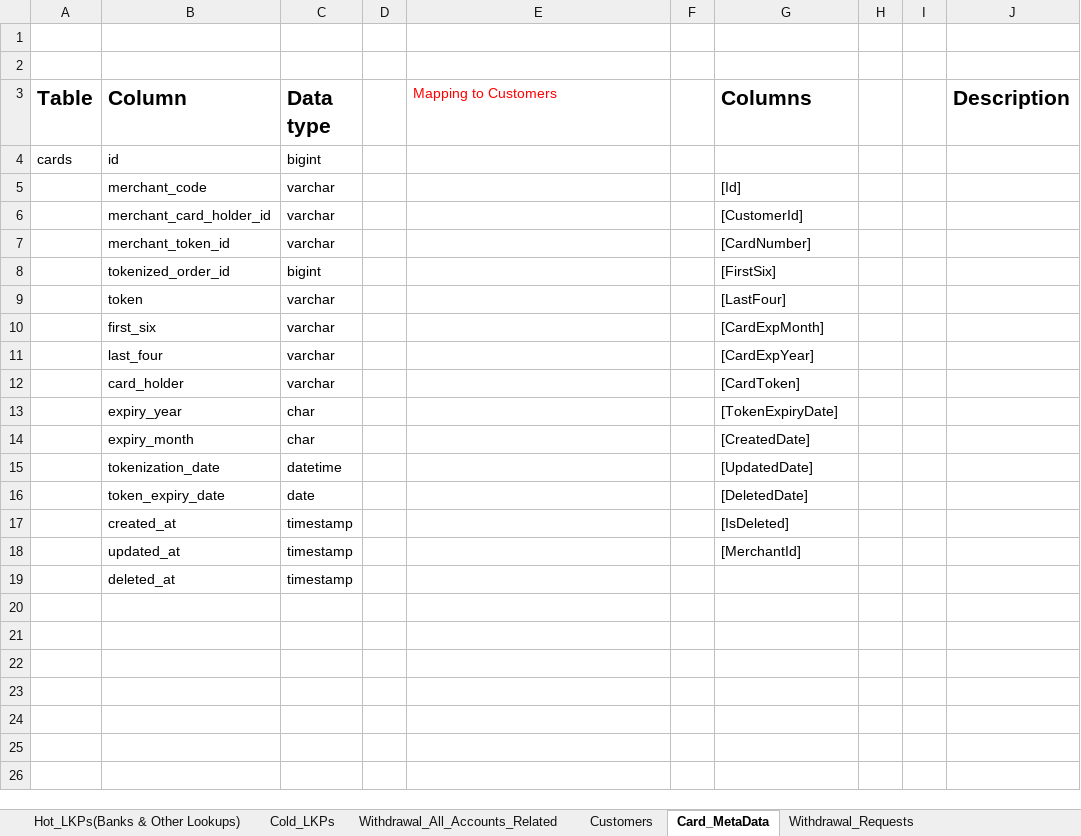
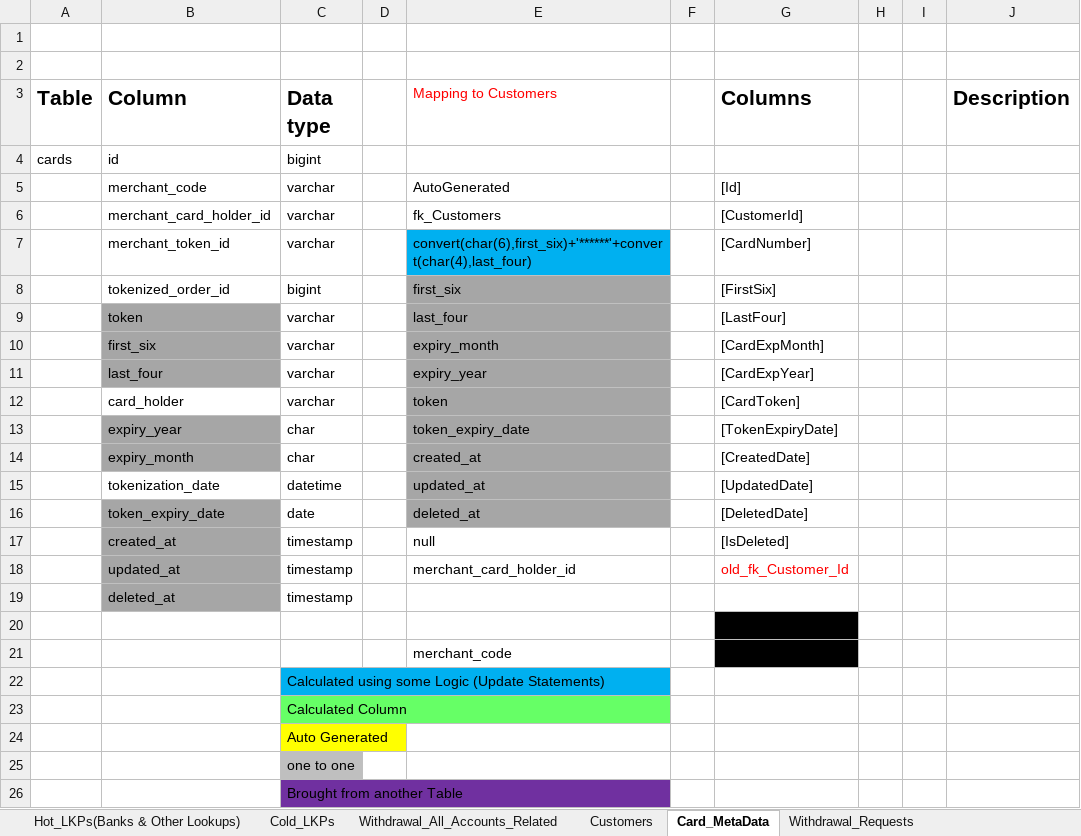
Before and after one commit to heshamh96/CowPay_Migration, an Excel workbook: All_Migration_Mapping_Sheets/Cowpay_to_Excel_Mapping_Sheet_Transactions.xlsx, sheet Card_MetaData, drawn as a sheet; values as stored, in another font and other column widths than the file's, no borders; the diff names each change by its address in the sheet, - before the commit and + after, or states it on an @@ line.

Commit message:
H- Added Some Modifications to The Mapping Sheet & Implemented The Mobile Wallets Tables Maps

```diff
--- a/All_Migration_Mapping_Sheets/Cowpay_to_Excel_Mapping_Sheet_Transactions.xlsx (sheet Card_MetaData)
+++ b/All_Migration_Mapping_Sheets/Cowpay_to_Excel_Mapping_Sheet_Transactions.xlsx (sheet Card_MetaData)
-E5 (Mapping to Customers): (empty)
+E5 (Mapping to Customers): AutoGenerated
-E6 (Mapping to Customers): (empty)
+E6 (Mapping to Customers): fk_Customers
-E7 (Mapping to Customers): (empty)
+E7 (Mapping to Customers): convert(char(6),first_six)+'******'+convert(char(4),last_four)
-E7 fill: none
+E7 fill: #00B0F0
-E8 (Mapping to Customers): (empty)
+E8 (Mapping to Customers): first_six
-E8:E16 fill: none
+E8:E16 fill: #A6A6A6
-B9:B11 fill: none
+B9:B11 fill: #A6A6A6
-E9 (Mapping to Customers): (empty)
+E9 (Mapping to Customers): last_four
-E10 (Mapping to Customers): (empty)
+E10 (Mapping to Customers): expiry_month
-E11 (Mapping to Customers): (empty)
+E11 (Mapping to Customers): expiry_year
-E12 (Mapping to Customers): (empty)
+E12 (Mapping to Customers): token
-B13:B14 fill: none
+B13:B14 fill: #A6A6A6
-E13 (Mapping to Customers): (empty)
+E13 (Mapping to Customers): token_expiry_date
-E14 (Mapping to Customers): (empty)
+E14 (Mapping to Customers): created_at
-E15 (Mapping to Customers): (empty)
+E15 (Mapping to Customers): updated_at
-B16:B19 fill: none
+B16:B19 fill: #A6A6A6
-E16 (Mapping to Customers): (empty)
+E16 (Mapping to Customers): deleted_at
-E17 (Mapping to Customers): (empty)
+E17 (Mapping to Customers): null
-E18 (Mapping to Customers): (empty)
+E18 (Mapping to Customers): merchant_card_holder_id
-G18 (Columns): [MerchantId]
+G18 (Columns): old_fk_Customer_Id
-G18 text colour: black
+G18 text colour: #FF0000
+row 20:  |  |  |  |  |  | MerchantId
+row 21:  |  |  |  | merchant_code |  | merchant_code
+row 22:  |  | Calculated using some Logic (Update Statements)
+row 23:  |  | Calculated Column
+row 24:  |  | Auto Generated
+row 25:  |  | one to one
+row 26:  |  | Brought from another Table
```
Also changed, not shown: sheet Hot_LKPs(Banks & Other Lookups), sheet Withdrawal_All_Accounts_Related, sheet Customers, sheet Cold_LKPs, sheet Withdrawal_Requests, sheet WithdrawalRequestTransactions, 2 more sheets, 15 other files.
